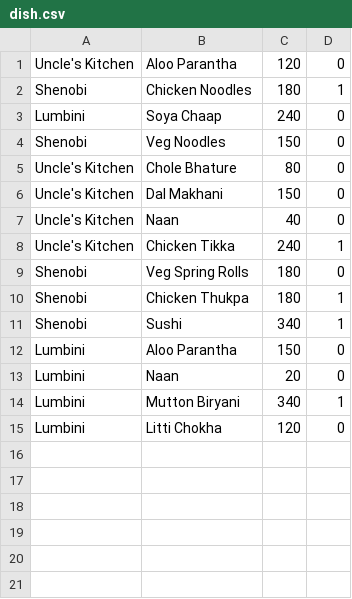
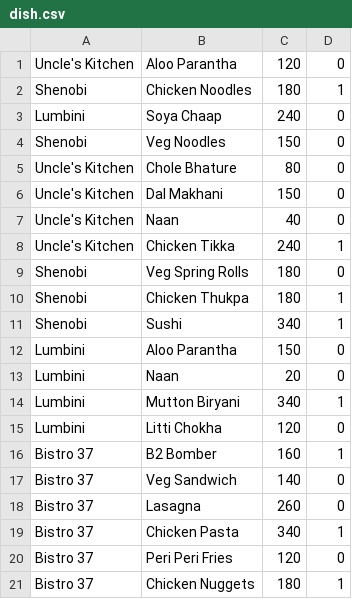
Before and after one commit to indiagator/Blancco, a CSV file: swiggyapp/out/production/swiggyapp/dish.csv, drawn as a sheet.

Commit message:
Collections Introduced | Swiggy App refactored to remove limits on Arrays

```diff
--- a/swiggyapp/out/production/swiggyapp/dish.csv
+++ b/swiggyapp/out/production/swiggyapp/dish.csv
@@ -15 +15,7 @@ Lumbini,Mutton Biryani,340,1
 Lumbini,Litti Chokha,120,0
+Bistro 37,B2 Bomber,160,1
+Bistro 37,Veg Sandwich,140,0
+Bistro 37,Lasagna,260,0
+Bistro 37,Chicken Pasta,340,1
+Bistro 37,Peri Peri Fries,120,0
+Bistro 37,Chicken Nuggets,180,1
```
Also changed, not shown: swiggyapp/src/main/resources/dish.csv, 10 other files.
